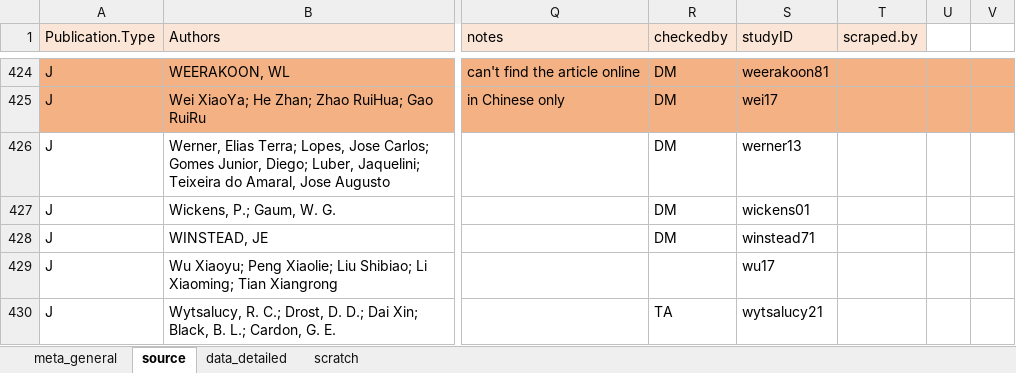
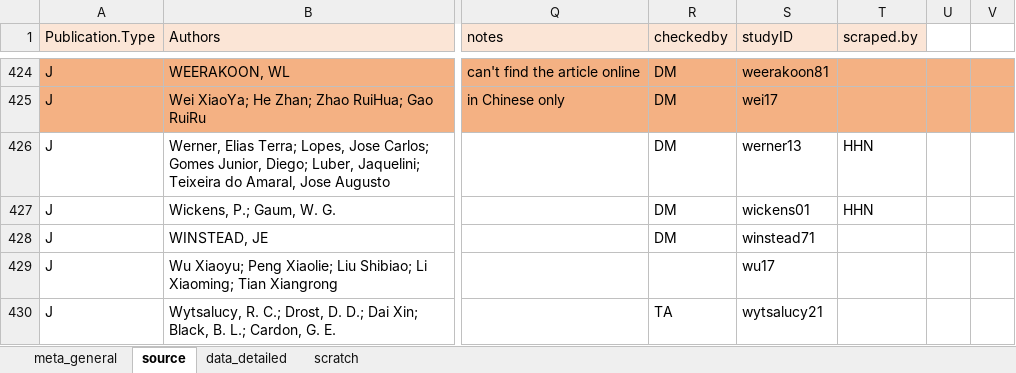
Before and after one commit to lizzieinvancouver/egret, an Excel workbook: data/oegres.xlsx, sheet source, drawn as a sheet; only a part is shown, gaps mark what is left out; values as stored, in another font and other column widths than the file's, no borders; the diff covers the shown part only; the diff names each change by its address in the sheet, - before the commit and + after, or states it on an @@ line.

```diff
--- a/data/oegres.xlsx (sheet source)
+++ b/data/oegres.xlsx (sheet source)
-T426:T427 (scraped.by): (empty)
+T426:T427 (scraped.by): HHN
```
Also changed, not shown: 22 edited cells elsewhere in this sheet, sheet scratch.
